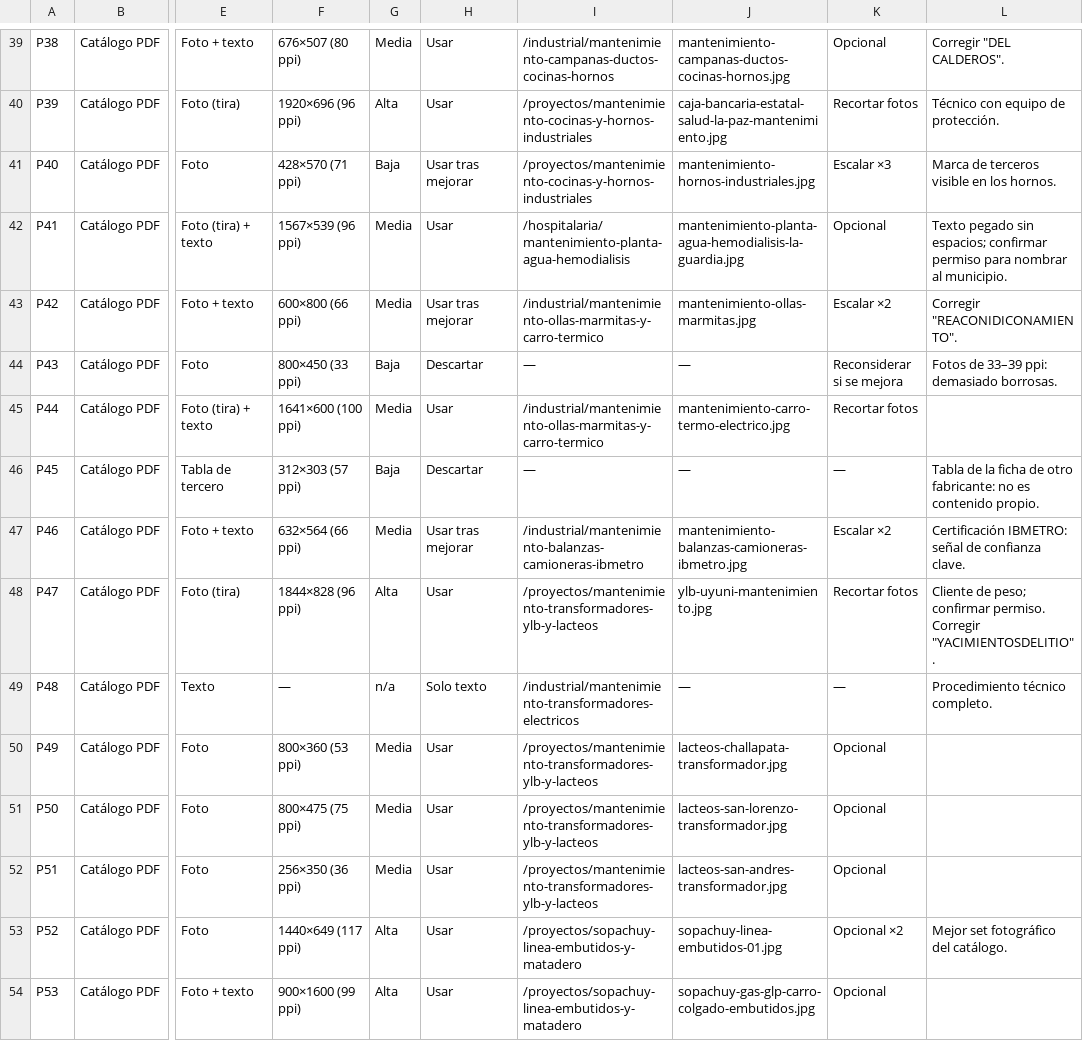
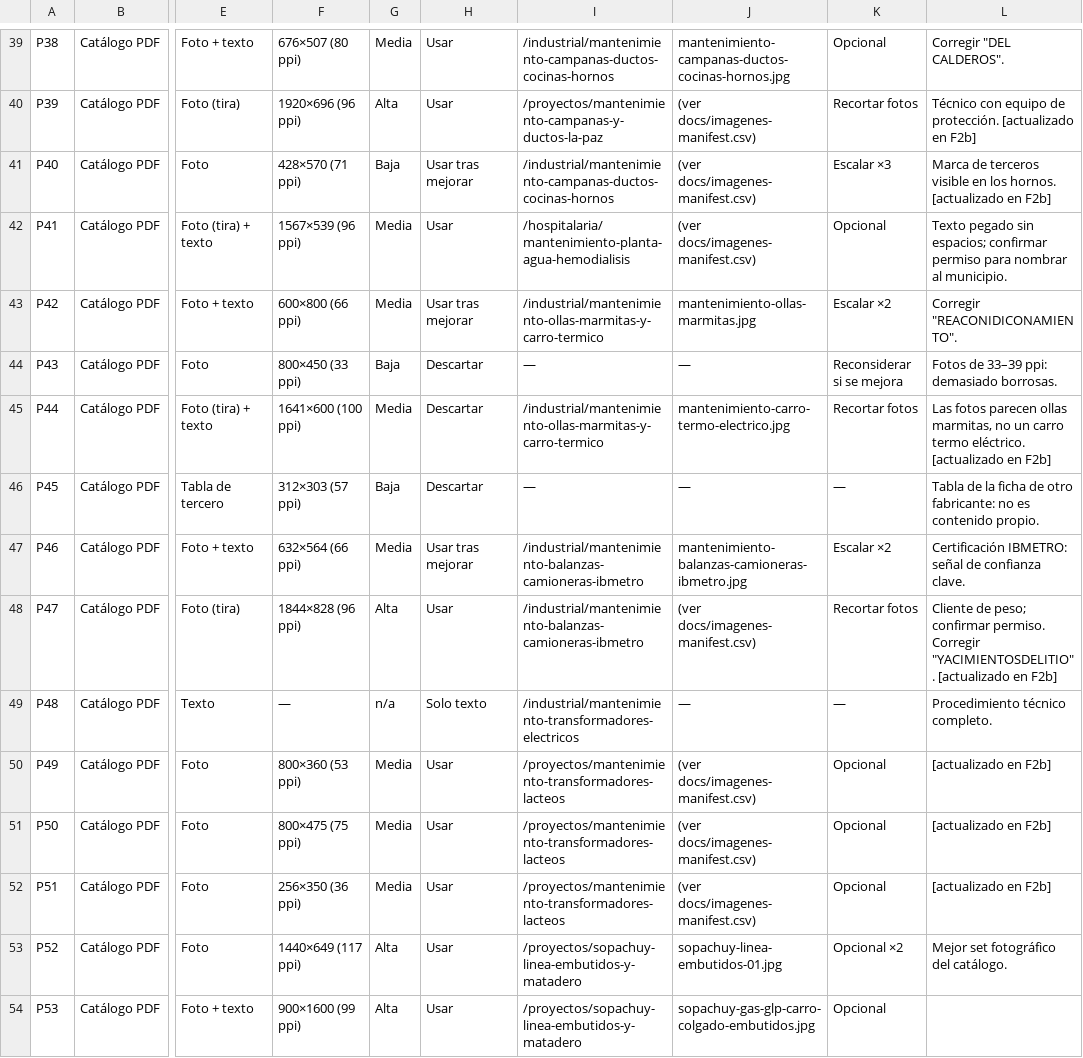
Before and after one commit to juanvillegas123/ferzamac-web, a CSV file: docs/inventory.csv, drawn as a sheet; only a part is shown, gaps mark what is left out; the diff covers the shown part only; the diff names each change by its address in the sheet, - before the commit and + after, or states it on an @@ line.

```diff
--- a/docs/inventory.csv
+++ b/docs/inventory.csv
-I40: /proyectos/mantenimiento-cocinas-y-hornos-industriales
+I40: /proyectos/mantenimiento-campanas-y-ductos-la-paz
-J40: caja-bancaria-estatal-salud-la-paz-mantenimiento.jpg
+J40: (ver docs/imagenes-manifest.csv)
-L40: Técnico con equipo de protección.
+L40: Técnico con equipo de protección. [actualizado en F2b]
-I41: /proyectos/mantenimiento-cocinas-y-hornos-industriales
+I41: /industrial/mantenimiento-campanas-ductos-cocinas-hornos
-J41: mantenimiento-hornos-industriales.jpg
+J41: (ver docs/imagenes-manifest.csv)
-L41: …los hornos.
+L41: …los hornos. [actualizado en F2b]
-J42: mantenimiento-planta-agua-hemodialisis-la-guardia.jpg
+J42: (ver docs/imagenes-manifest.csv)
-H45: Usar
+H45: Descartar
-L45: (empty)
+L45: Las fotos parecen ollas marmitas, no un carro termo eléctrico. [actualizado en F2b]
-I48: /proyectos/mantenimiento-transformadores-ylb-y-lacteos
+I48: /industrial/mantenimiento-balanzas-camioneras-ibmetro
-J48: ylb-uyuni-mantenimiento.jpg
+J48: (ver docs/imagenes-manifest.csv)
-L48: …Corregir "YACIMIENTOSDELITIO".
+L48: …Corregir "YACIMIENTOSDELITIO". [actualizado en F2b]
-I50:I52: /proyectos/mantenimiento-transformadores-ylb-y-lacteos
+I50:I52: /proyectos/mantenimiento-transformadores-lacteos
-J50: lacteos-challapata-transformador.jpg
+J50: (ver docs/imagenes-manifest.csv)
-L50:L52: (empty)
+L50:L52: [actualizado en F2b]
-J51: lacteos-san-lorenzo-transformador.jpg
+J51: (ver docs/imagenes-manifest.csv)
-J52: lacteos-san-andres-transformador.jpg
+J52: (ver docs/imagenes-manifest.csv)
```
Also changed, not shown: 31 edited cells elsewhere in this file, docs/imagenes-manifest.csv, docs/site-pages.csv.
